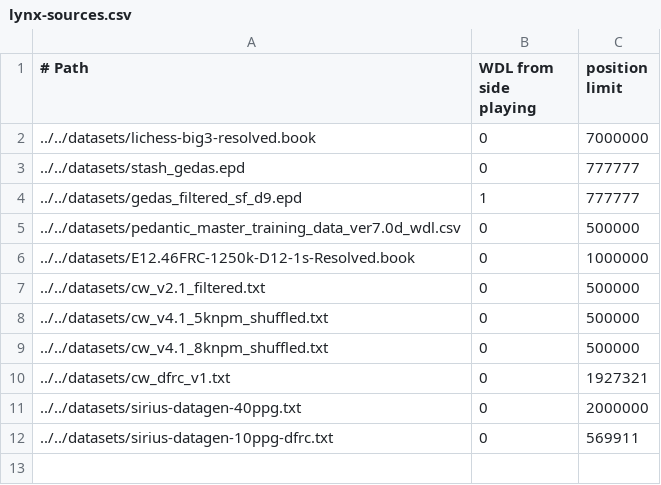
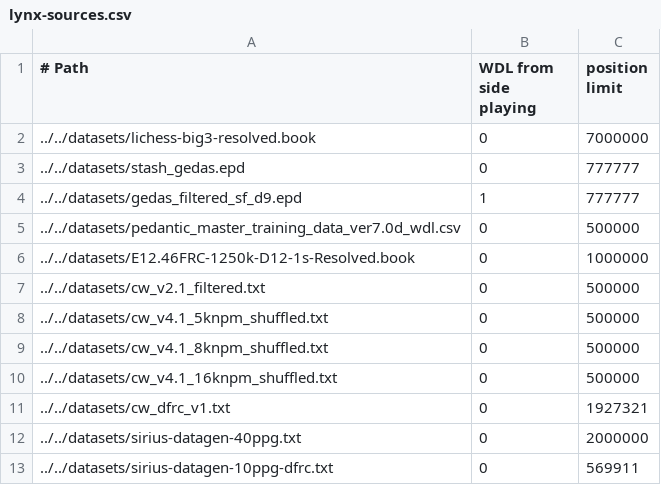
Before and after one commit to lynx-chess/texel-tuner, a CSV file: src/lynx-sources.csv, drawn as a sheet.

Commit message:
Add CW v4.1 16knpm - 500k

```diff
--- a/src/lynx-sources.csv
+++ b/src/lynx-sources.csv
@@ -9,2 +9,3 @@
 ../../datasets/cw_v4.1_8knpm_shuffled.txt,0,500000
+../../datasets/cw_v4.1_16knpm_shuffled.txt,0,500000
 ../../datasets/cw_dfrc_v1.txt,0,1927321
```
Also changed, not shown: 1 other file.
